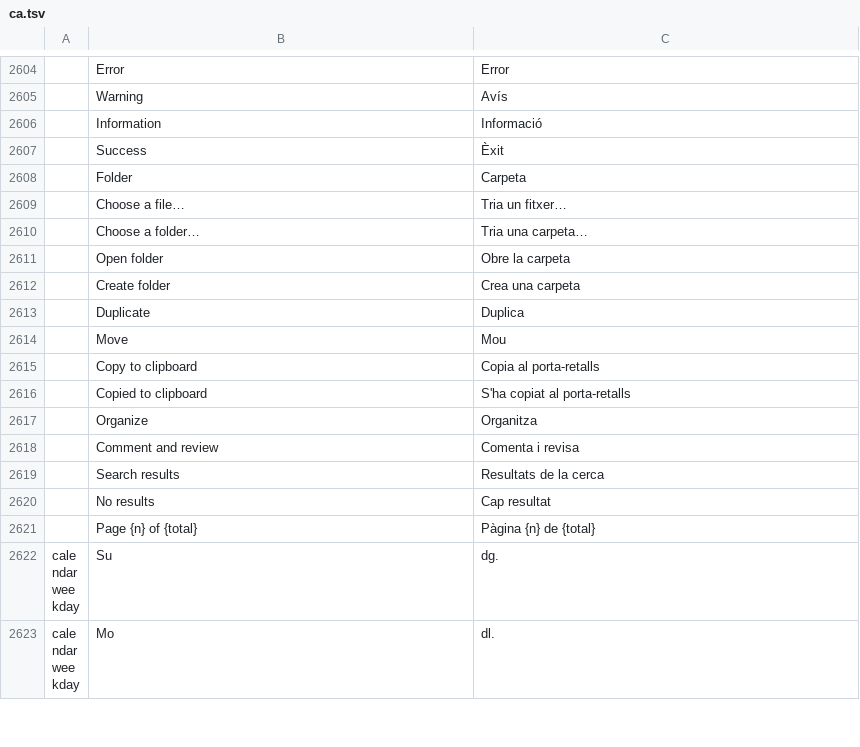
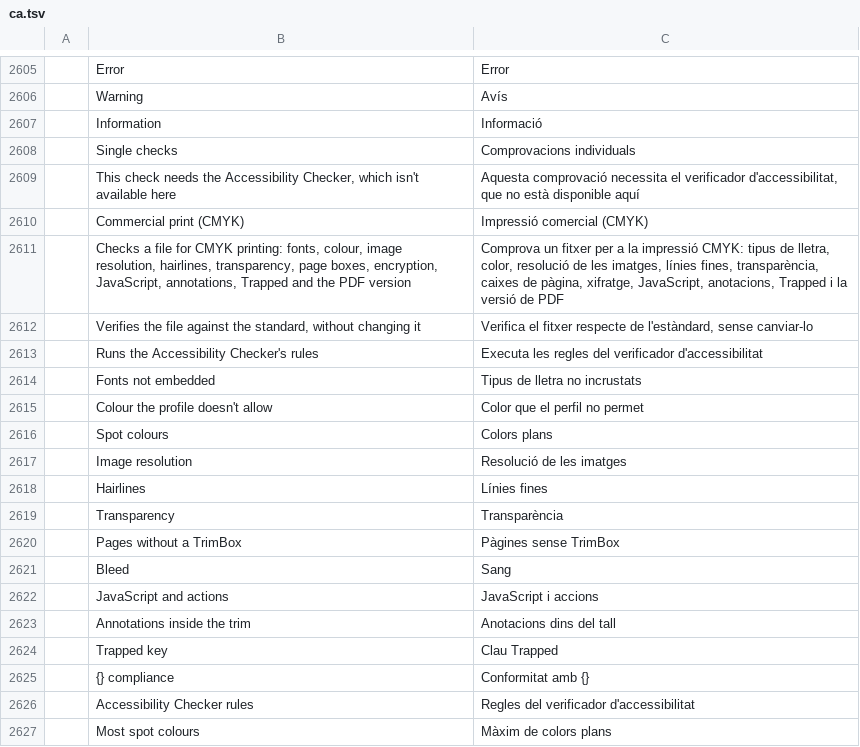
Before and after one commit to guillehr2/pdfcraft, a TSV file: crates/ui-egui/src/i18n/ca.tsv, drawn as a sheet; only a part is shown, gaps mark what is left out; the shorter side is filled out with more unchanged rows; the diff covers the shown part only; the diff names each change by its address in the sheet, - before the commit and + after, or states it on an @@ line.

```diff
--- a/crates/ui-egui/src/i18n/ca.tsv
+++ b/crates/ui-egui/src/i18n/ca.tsv
+row 2608:  | Single checks | Comprovacions individuals
+row 2609:  | This check needs the Accessibility Checker, which isn't available here | Aquesta comprovació necessita el verificador d'accessibilitat, que no està disponible aquí
+row 2610:  | Commercial print (CMYK) | Impressió comercial (CMYK)
+row 2611:  | Checks a file for CMYK printing: fonts, colour, image resolution, hairlines, transparency, page boxes, encryption, JavaScript, annotations, Trapped and the PDF version | Comprova un fitxer per a la impressió CMYK: tipus de lletra, color, resolució de les imatges, línies fines, transparència, caixes de pàgina, xifratge, JavaScript, anotacions, Trapped i la versió de PDF
+row 2612:  | Verifies the file against the standard, without changing it | Verifica el fitxer respecte de l'estàndard, sense canviar-lo
+row 2613:  | Runs the Accessibility Checker's rules | Executa les regles del verificador d'accessibilitat
+row 2614:  | Fonts not embedded | Tipus de lletra no incrustats
+row 2615:  | Colour the profile doesn't allow | Color que el perfil no permet
+row 2616:  | Spot colours | Colors plans
+row 2617:  | Image resolution | Resolució de les imatges
+row 2618:  | Hairlines | Línies fines
+row 2619:  | Transparency | Transparència
+row 2620:  | Pages without a TrimBox | Pàgines sense TrimBox
+row 2621:  | Bleed | Sang
+row 2622:  | JavaScript and actions | JavaScript i accions
+row 2623:  | Annotations inside the trim | Anotacions dins del tall
+row 2624:  | Trapped key | Clau Trapped
+row 2625:  | {} compliance | Conformitat amb {}
+row 2626:  | Accessibility Checker rules | Regles del verificador d'accessibilitat
+row 2627:  | Most spot colours | Màxim de colors plans
```
Also changed, not shown: 52 added rows elsewhere in this file, crates/ui-egui/src/i18n/fi.tsv, crates/ui-egui/src/i18n/ro.tsv.
